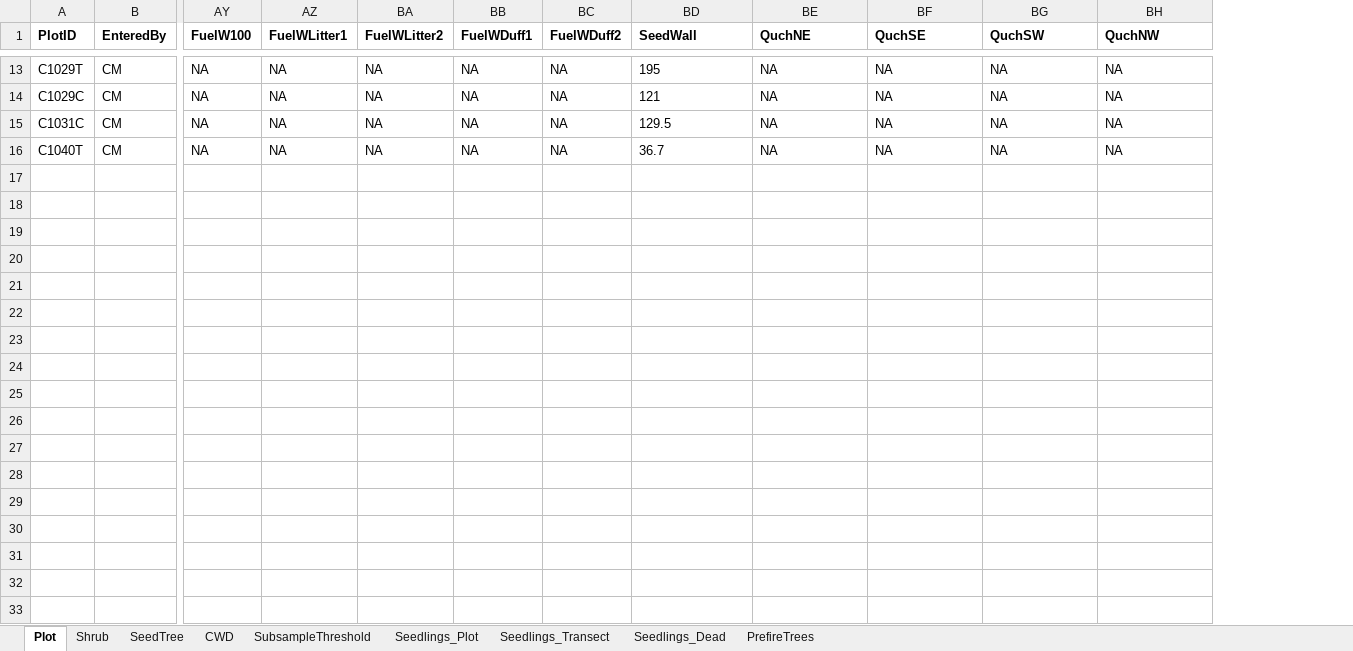
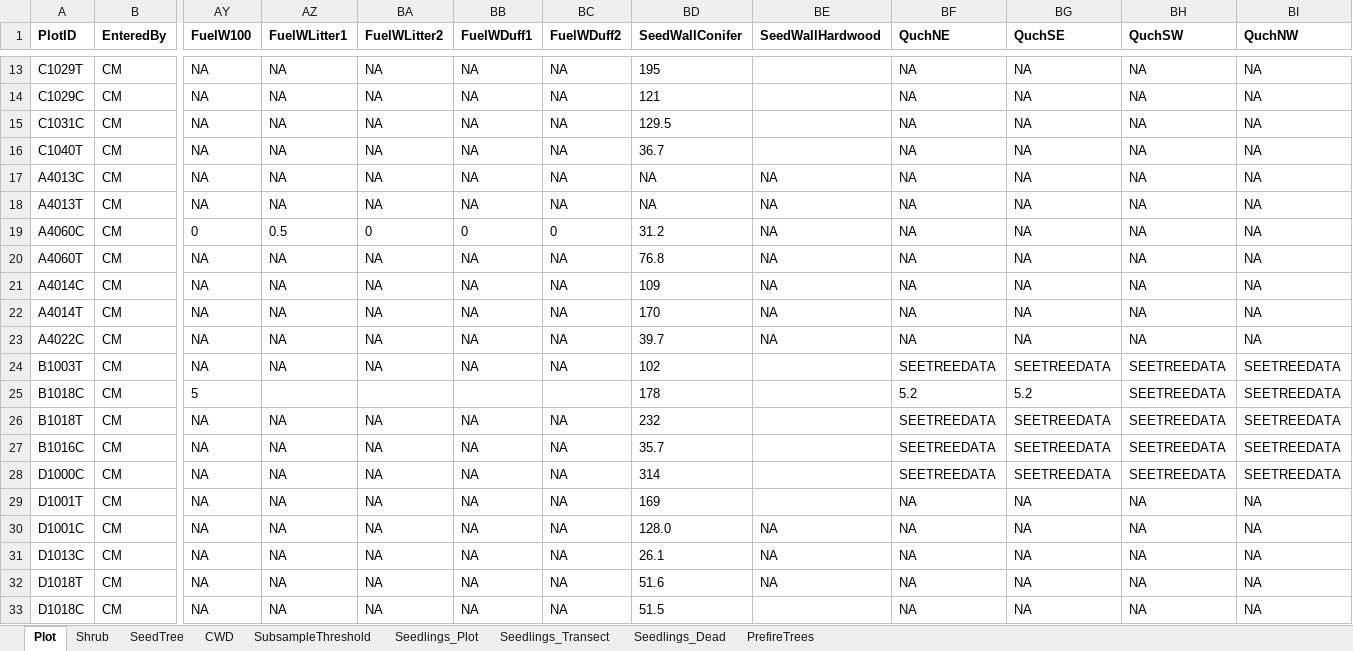
Before and after one commit to LatimerLab/postfire-management, an Excel workbook: data/field-raw/Latimer_JFSP_2018_Data_Spreadsheet_CM.xlsx, sheet Plot, drawn as a sheet; only a part is shown, gaps mark what is left out; values as stored, in another font and other column widths than the file's, no borders; rows hold the shown columns only; the diff covers the shown part only; the diff names each change by its address in the sheet, - before the commit and + after, or states it on an @@ line.

```diff
--- a/data/field-raw/Latimer_JFSP_2018_Data_Spreadsheet_CM.xlsx (sheet Plot)
+++ b/data/field-raw/Latimer_JFSP_2018_Data_Spreadsheet_CM.xlsx (sheet Plot)
+column BE (SeedWallHardwood), empty
-BD1: SeedWall
+BD1: SeedWallConifer
+row 17: A4013C | CM | NA | NA | NA | NA | NA | NA | NA | NA | NA | NA | NA
+row 18: A4013T | CM | NA | NA | NA | NA | NA | NA | NA | NA | NA | NA | NA
+row 19: A4060C | CM | 0 | 0.5 | 0 | 0 | 0 | 31.2 | NA | NA | NA | NA | NA
+row 20: A4060T | CM | NA | NA | NA | NA | NA | 76.8 | NA | NA | NA | NA | NA
+row 21: A4014C | CM | NA | NA | NA | NA | NA | 109 | NA | NA | NA | NA | NA
+row 22: A4014T | CM | NA | NA | NA | NA | NA | 170 | NA | NA | NA | NA | NA
+row 23: A4022C | CM | NA | NA | NA | NA | NA | 39.7 | NA | NA | NA | NA | NA
+row 24: B1003T | CM | NA | NA | NA | NA | NA | 102 |  | SEETREEDATA | SEETREEDATA | SEETREEDATA | SEETREEDATA
+row 25: B1018C | CM | 5 |  |  |  |  | 178 |  | 5.2 | 5.2 | SEETREEDATA | SEETREEDATA
+row 26: B1018T | CM | NA | NA | NA | NA | NA | 232 |  | SEETREEDATA | SEETREEDATA | SEETREEDATA | SEETREEDATA
+row 27: B1016C | CM | NA | NA | NA | NA | NA | 35.7 |  | SEETREEDATA | SEETREEDATA | SEETREEDATA | SEETREEDATA
+row 28: D1000C | CM | NA | NA | NA | NA | NA | 314 |  | SEETREEDATA | SEETREEDATA | SEETREEDATA | SEETREEDATA
+row 29: D1001T | CM | NA | NA | NA | NA | NA | 169 |  | NA | NA | NA | NA
+row 30: D1001C | CM | NA | NA | NA | NA | NA | 128.0 | NA | NA | NA | NA | NA
+row 31: D1013C | CM | NA | NA | NA | NA | NA | 26.1 | NA | NA | NA | NA | NA
+row 32: D1018T | CM | NA | NA | NA | NA | NA | 51.6 | NA | NA | NA | NA | NA
+row 33: D1018C | CM | NA | NA | NA | NA | NA | 51.5 |  | NA | NA | NA | NA
```
Also changed, not shown: 1 edited cell elsewhere in this sheet, sheet Seedlings_Plot, sheet PrefireTrees, sheet CWD, sheet SeedTree, sheet Shrub, sheet Seedlings_Transect, 2 more sheets, data/field-raw/Latimer_JFSP_2018_Data_Spreadsheet_AG.xlsx, data/field-raw/Latimer_JFSP_2018_Data_Spreadsheet_KD.xlsx, 17 other files.
